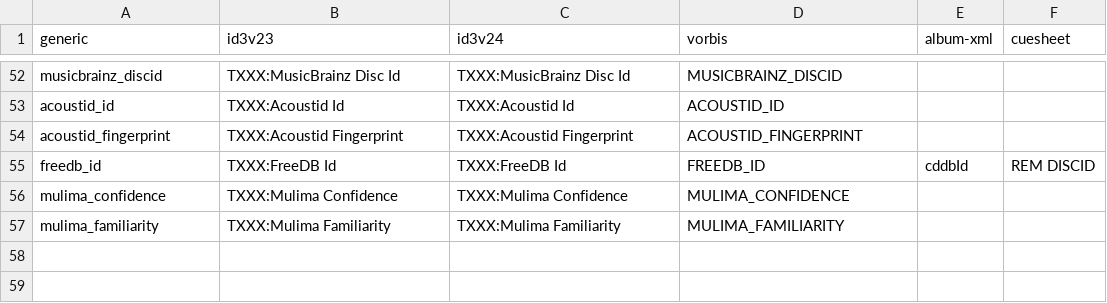
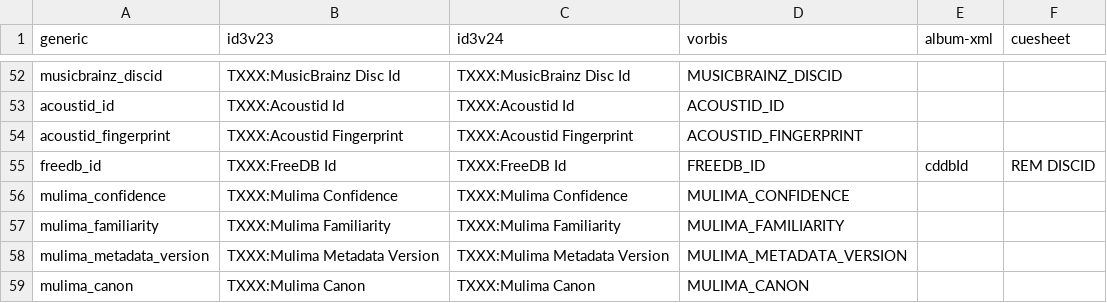
Before and after one commit to VijayEluri/mulima, a CSV file: src/main/resources/org/ajoberstar/mulima/meta/tags.csv, drawn as a sheet; only a part is shown, gaps mark what is left out.

```diff
--- a/src/main/resources/org/ajoberstar/mulima/meta/tags.csv
+++ b/src/main/resources/org/ajoberstar/mulima/meta/tags.csv
@@ -57 +57,3 @@ mulima_confidence,TXXX:Mulima Confidence,TXXX:Mulima Confidence,MULIMA_CONFIDENC
 mulima_familiarity,TXXX:Mulima Familiarity,TXXX:Mulima Familiarity,MULIMA_FAMILIARITY,,
+mulima_metadata_version,TXXX:Mulima Metadata Version,TXXX:Mulima Metadata Version,MULIMA_METADATA_VERSION,,
+mulima_canon,TXXX:Mulima Canon,TXXX:Mulima Canon,MULIMA_CANON,,
```
Also changed, not shown: 1 other file.
